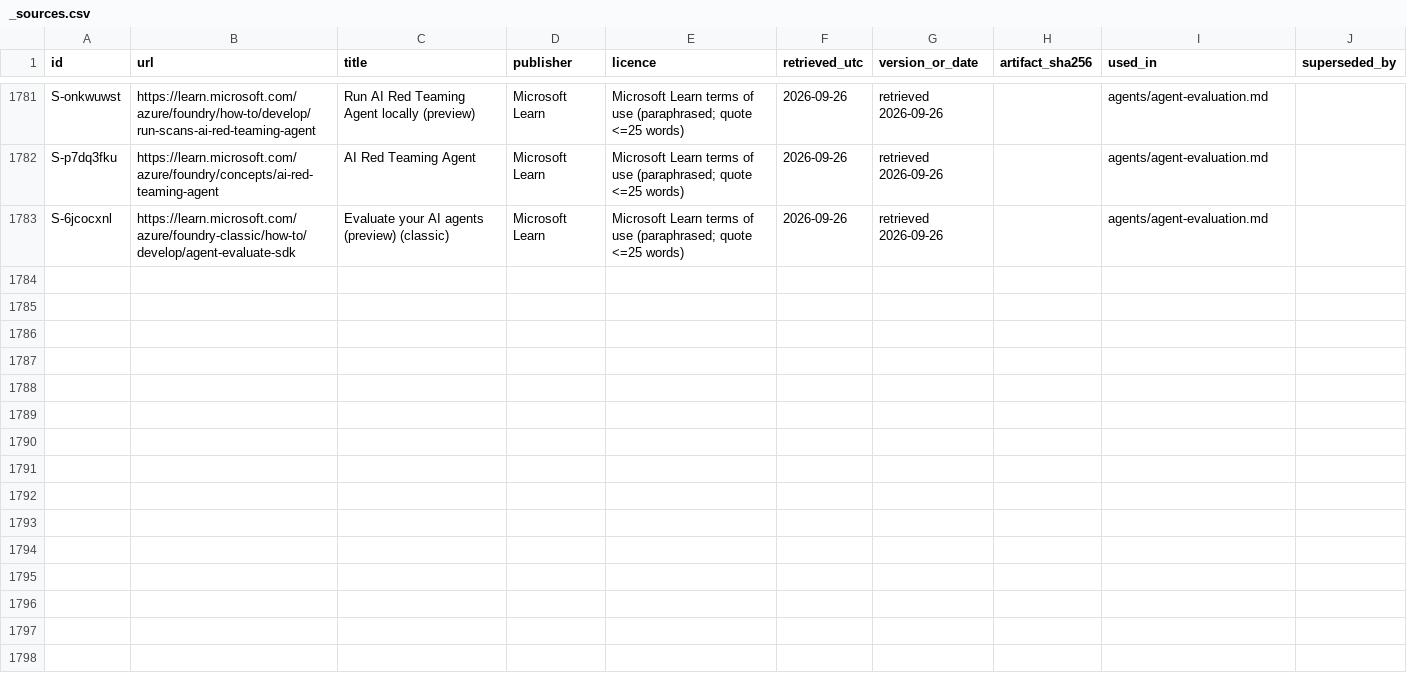
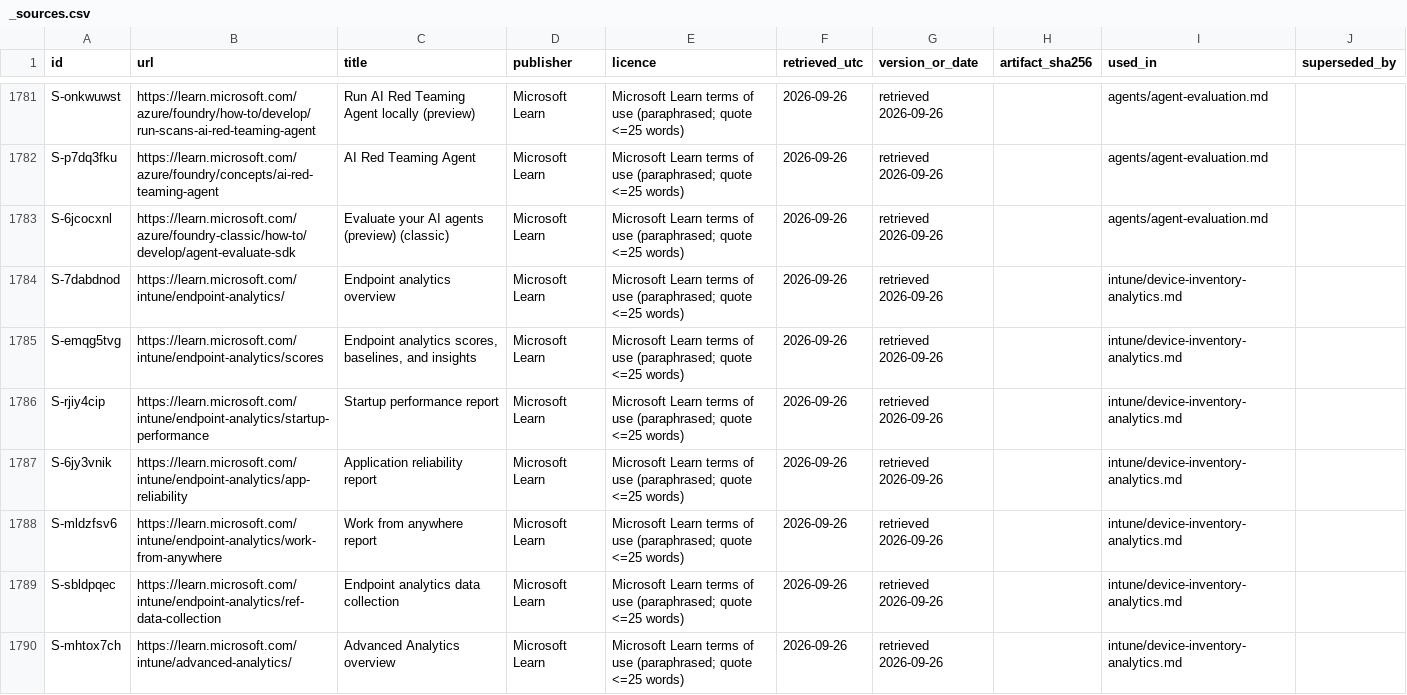
Before and after one commit to mikkielt/it-ops-kb, a CSV file: _sources.csv, drawn as a sheet; only a part is shown, gaps mark what is left out; the diff covers the shown part only; the diff names each change by its address in the sheet, - before the commit and + after, or states it on an @@ line.

```diff
--- a/_sources.csv
+++ b/_sources.csv
+row 1784: S-7dabdnod | https://learn.microsoft.com/intune/endpoint-analytics/ | Endpoint analytics overview | Microsoft Learn | Microsoft Learn terms of use (paraphrased; quote <=25 words) | 2026-09-26 | retrieved 2026-09-26 |  | intune/device-inventory-analytics.md
+row 1785: S-emqg5tvg | https://learn.microsoft.com/intune/endpoint-analytics/scores | Endpoint analytics scores, baselines, and insights | Microsoft Learn | Microsoft Learn terms of use (paraphrased; quote <=25 words) | 2026-09-26 | retrieved 2026-09-26 |  | intune/device-inventory-analytics.md
+row 1786: S-rjiy4cip | https://learn.microsoft.com/intune/endpoint-analytics/startup-performance | Startup performance report | Microsoft Learn | Microsoft Learn terms of use (paraphrased; quote <=25 words) | 2026-09-26 | retrieved 2026-09-26 |  | intune/device-inventory-analytics.md
+row 1787: S-6jy3vnik | https://learn.microsoft.com/intune/endpoint-analytics/app-reliability | Application reliability report | Microsoft Learn | Microsoft Learn terms of use (paraphrased; quote <=25 words) | 2026-09-26 | retrieved 2026-09-26 |  | intune/device-inventory-analytics.md
+row 1788: S-mldzfsv6 | https://learn.microsoft.com/intune/endpoint-analytics/work-from-anywhere | Work from anywhere report | Microsoft Learn | Microsoft Learn terms of use (paraphrased; quote <=25 words) | 2026-09-26 | retrieved 2026-09-26 |  | intune/device-inventory-analytics.md
+row 1789: S-sbldpqec | https://learn.microsoft.com/intune/endpoint-analytics/ref-data-collection | Endpoint analytics data collection | Microsoft Learn | Microsoft Learn terms of use (paraphrased; quote <=25 words) | 2026-09-26 | retrieved 2026-09-26 |  | intune/device-inventory-analytics.md
+row 1790: S-mhtox7ch | https://learn.microsoft.com/intune/advanced-analytics/ | Advanced Analytics overview | Microsoft Learn | Microsoft Learn terms of use (paraphrased; quote <=25 words) | 2026-09-26 | retrieved 2026-09-26 |  | intune/device-inventory-analytics.md
```
Also changed, not shown: 6 added rows elsewhere in this file, _coverage.csv, _tools/lookup_eval.csv, 5 other files.
